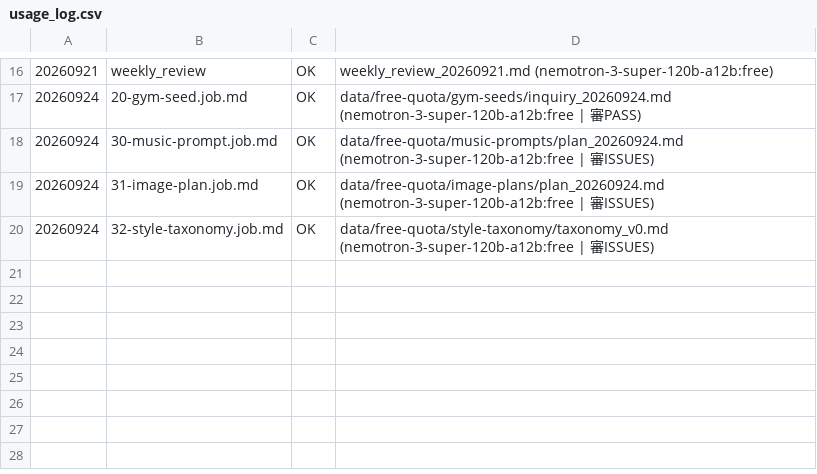
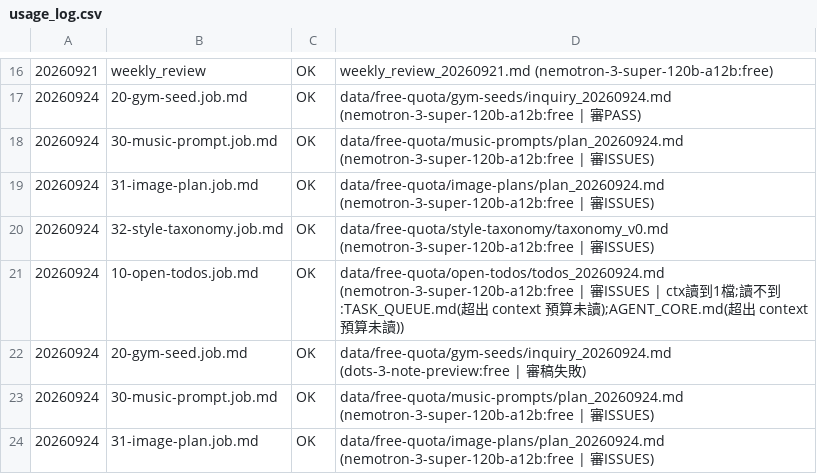
Before and after one commit to page1010/maplab-ai-handbook, a CSV file: data/free-quota/usage_log.csv, drawn as a sheet; only a part is shown, gaps mark what is left out.

Commit message:
free-quota 班表 20260924

```diff
--- a/data/free-quota/usage_log.csv
+++ b/data/free-quota/usage_log.csv
@@ -20 +20,5 @@
 20260924,32-style-taxonomy.job.md,OK,data/free-quota/style-taxonomy/taxonomy_v0.md (nemotron-3-super-120b-a12b:free | 審ISSUES)
+20260924,10-open-todos.job.md,OK,data/free-quota/open-todos/todos_20260924.md (nemotron-3-super-120b-a12b:free | 審ISSUES | ctx讀到1檔;讀不到:TASK_QUEUE.md(超出 context 預算未讀);AGENT_CORE.md(超出 context 預算未讀))
+20260924,20-gym-seed.job.md,OK,data/free-quota/gym-seeds/inquiry_20260924.md (dots-3-note-preview:free | 審稿失敗)
+20260924,30-music-prompt.job.md,OK,data/free-quota/music-prompts/plan_20260924.md (nemotron-3-super-120b-a12b:free | 審ISSUES)
+20260924,31-image-plan.job.md,OK,data/free-quota/image-plans/plan_20260924.md (nemotron-3-super-120b-a12b:free | 審ISSUES)
```
Also changed, not shown: 10 other files.
